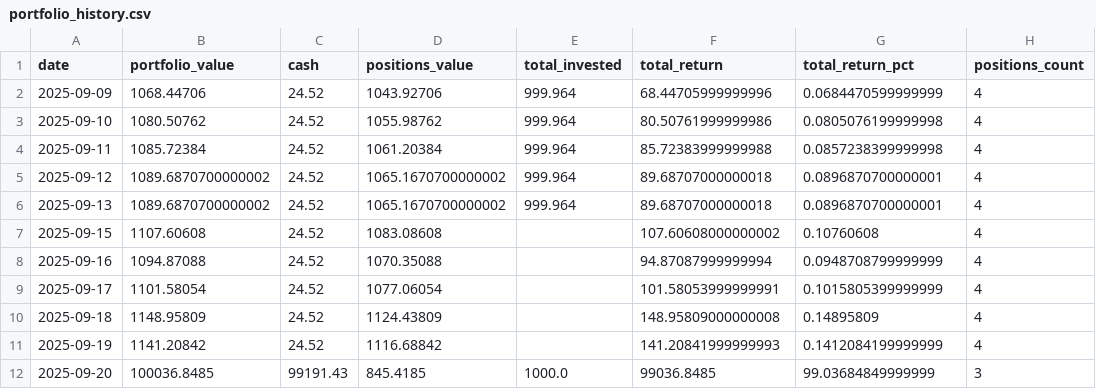
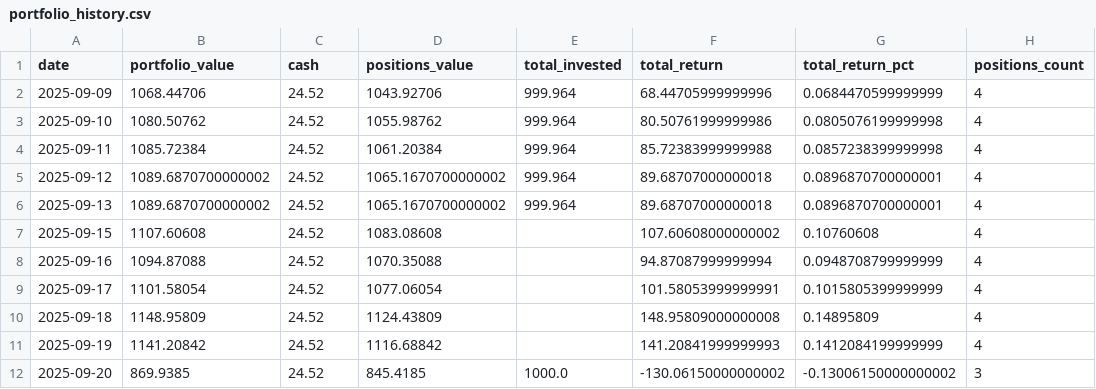
Before and after one commit to deuxfoistrois/midcap-experiment, a CSV file: data/portfolio_history.csv, drawn as a sheet; only a part is shown; the diff names each change by its address in the sheet, - before the commit and + after, or states it on an @@ line.

```diff
--- a/data/portfolio_history.csv
+++ b/data/portfolio_history.csv
-B12 (portfolio_value): 100036.8485
+B12 (portfolio_value): 869.9385
-C12 (cash): 99191.43
+C12 (cash): 24.52
-F12 (total_return): 99036.8485
+F12 (total_return): -130.06150000000002
-G12 (total_return_pct): 99.03684849999999
+G12 (total_return_pct): -0.13006150000000002
```
Also changed, not shown: 1 other file.
